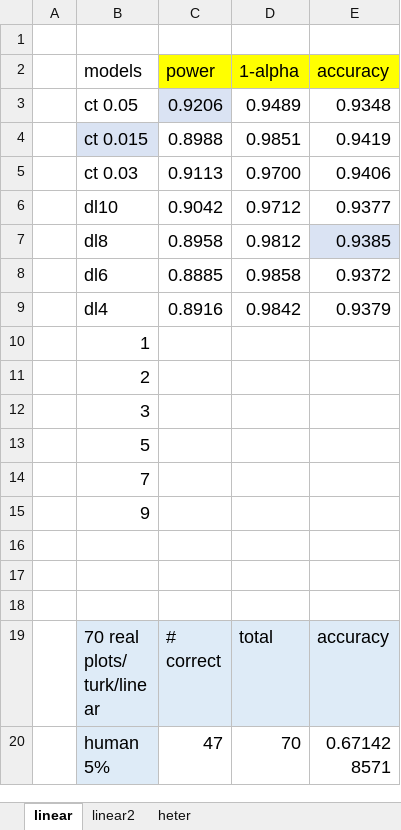
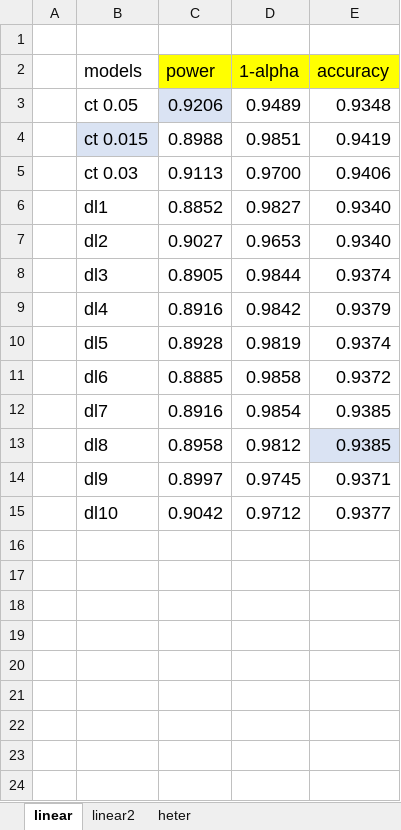
Before and after one commit to shuofan18/ETF5550, an Excel workbook: compare.xlsx, sheet linear, drawn as a sheet; only a part is shown; the shorter side is filled out with more unchanged rows; values as stored, in another font and other column widths than the file's, no borders; charts and pictures not drawn; removed rows and columns are numbered as before the commit, all else as after; the diff names each change by its address in the sheet, - before the commit and + after, or states it on an @@ line.

```diff
--- a/compare.xlsx (sheet linear)
+++ b/compare.xlsx (sheet linear)
+row 6:  | dl1 | 0.8852 | 0.9827 | 0.9340
+row 7:  | dl2 | 0.9027 | 0.9653 | 0.9340
+row 8:  | dl3 | 0.8905 | 0.9844 | 0.9374
+row 9:  | dl4 | 0.8916 | 0.9842 | 0.9379
+row 10:  | dl5 | 0.8928 | 0.9819 | 0.9374
+row 11:  | dl6 | 0.8885 | 0.9858 | 0.9372
+row 12:  | dl7 | 0.8916 | 0.9854 | 0.9385
+row 13:  | dl8 | 0.8958 | 0.9812 | 0.9385
+row 14:  | dl9 | 0.8997 | 0.9745 | 0.9371
-row 16:  | dl8 | 0.8958 | 0.9812 | 0.9385
+row 16: (empty)
-E16 fill: #DAE3F3
+E16 fill: none
-row 17:  | dl6 | 0.8885 | 0.9858 | 0.9372
+row 17: (empty)
-row 18:  | dl4 | 0.8916 | 0.9842 | 0.9379
+row 18: (empty)
-B19 (models): 1
+B19 (models): (empty)
-B20 (models): 2
+B20 (models): (empty)
-B21 (models): 3
+B21 (models): (empty)
-row 13:  | 5
-row 14:  | 7
-row 15:  | 9
```
Also changed, not shown: formulas that keep their value, charts or pictures, 6 other files.
